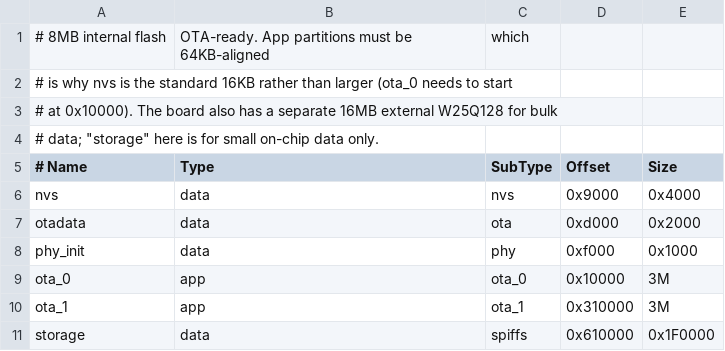
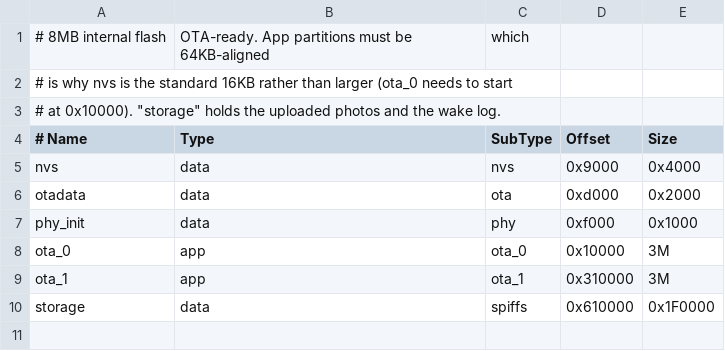
Before and after one commit to bolintw/Glance, a CSV file: firmware/partitions.csv, drawn as a sheet.

```diff
--- a/firmware/partitions.csv
+++ b/firmware/partitions.csv
@@ -2,4 +2,3 @@
 # is why nvs is the standard 16KB rather than larger (ota_0 needs to start
-# at 0x10000). The board also has a separate 16MB external W25Q128 for bulk
-# data; "storage" here is for small on-chip data only.
+# at 0x10000). "storage" holds the uploaded photos and the wake log.
 # Name,   Type, SubType, Offset,   Size
```
Also changed, not shown: 15 other files.
